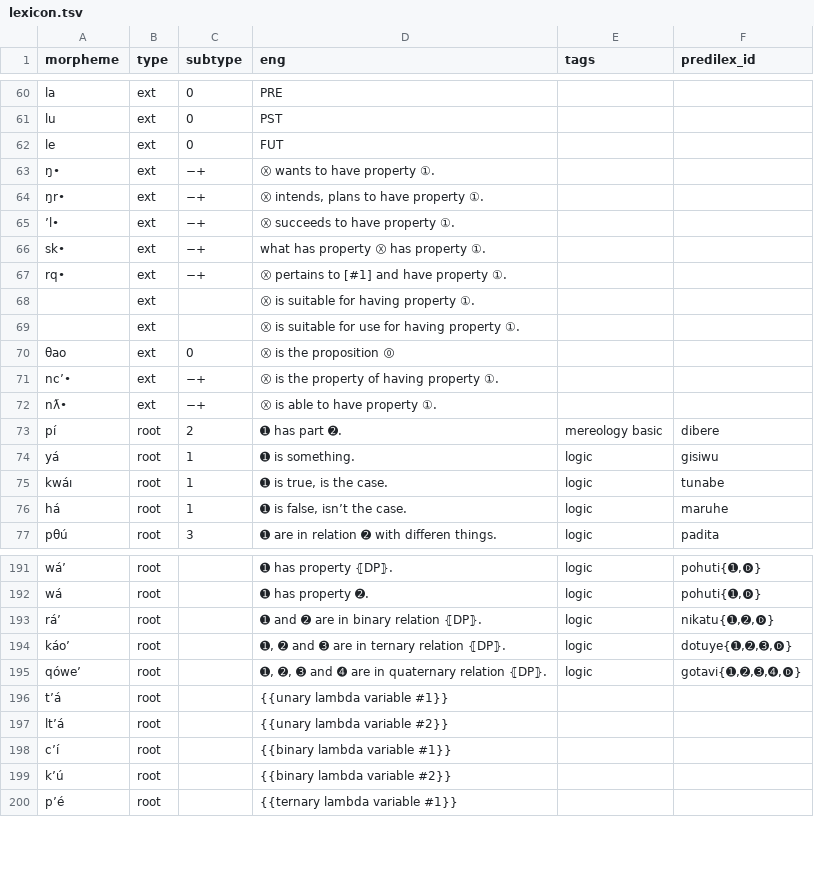
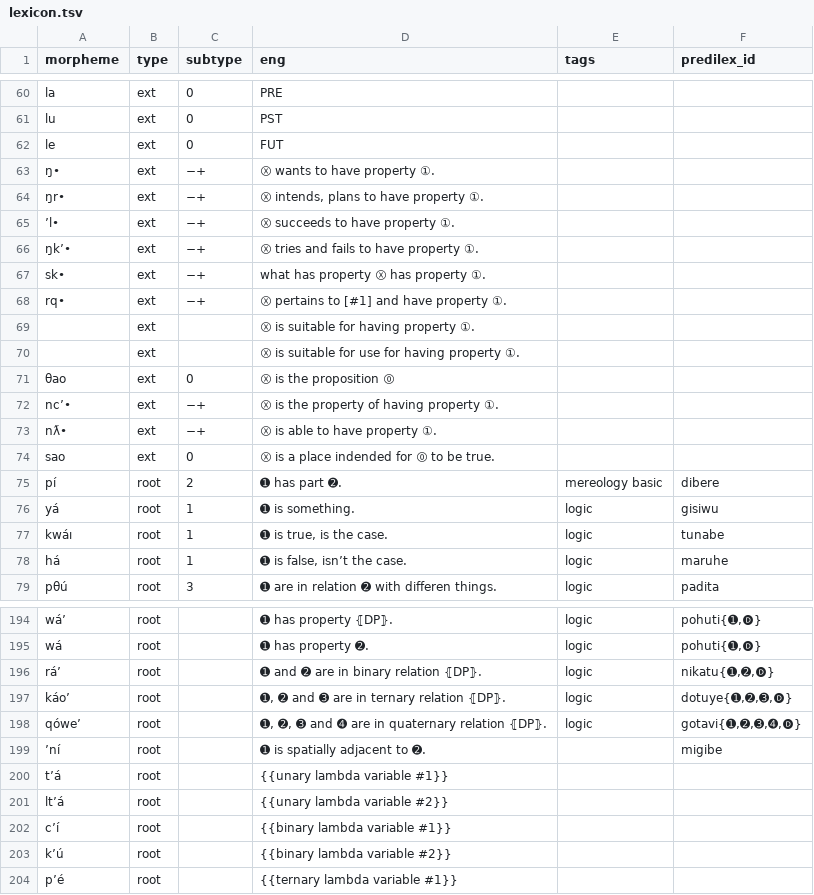
Before and after one commit to Ntsekees/Nahaiwa, a TSV file: lexicon.tsv, drawn as a sheet; only a part is shown, gaps mark what is left out; the diff covers the shown part only.

```diff
--- a/lexicon.tsv
+++ b/lexicon.tsv
@@ -65,2 +65,3 @@ le	ext	0	FUT
 ’l•	ext	−+	Ⓧ succeeds to have property ①.		
+ŋkʼ•	ext	−+	Ⓧ tries and fails to have property ①.		
 sk•	ext	−+	what has property Ⓧ has property ①.		
@@ -72,2 +73,3 @@ nc’•	ext	−+	Ⓧ is the property of having property ①.
 nƛ•	ext	−+	Ⓧ is able to have property ①.		
+sao	ext	0	Ⓧ is a place indended for ⓪ to be true.		
 pí	root	2	➊ has part ➋.	mereology basic	dibere
@@ -195,2 +198,3 @@ káoʼ	root		➊, ➋ and ➌ are in ternary relation ⦃DP⦄.	logic	dotuye{➊
 qóweʼ	root		➊, ➋, ➌ and ➍ are in quaternary relation ⦃DP⦄.	logic	gotavi{➊,➋,➌,➍,🅓}
+ʼní	root		➊ is spatially adjacent to ➋.		migibe
 tʼá	root		{{unary lambda variable #1}}		
```
Also changed, not shown: 18 added rows elsewhere in this file, 1 other file.
